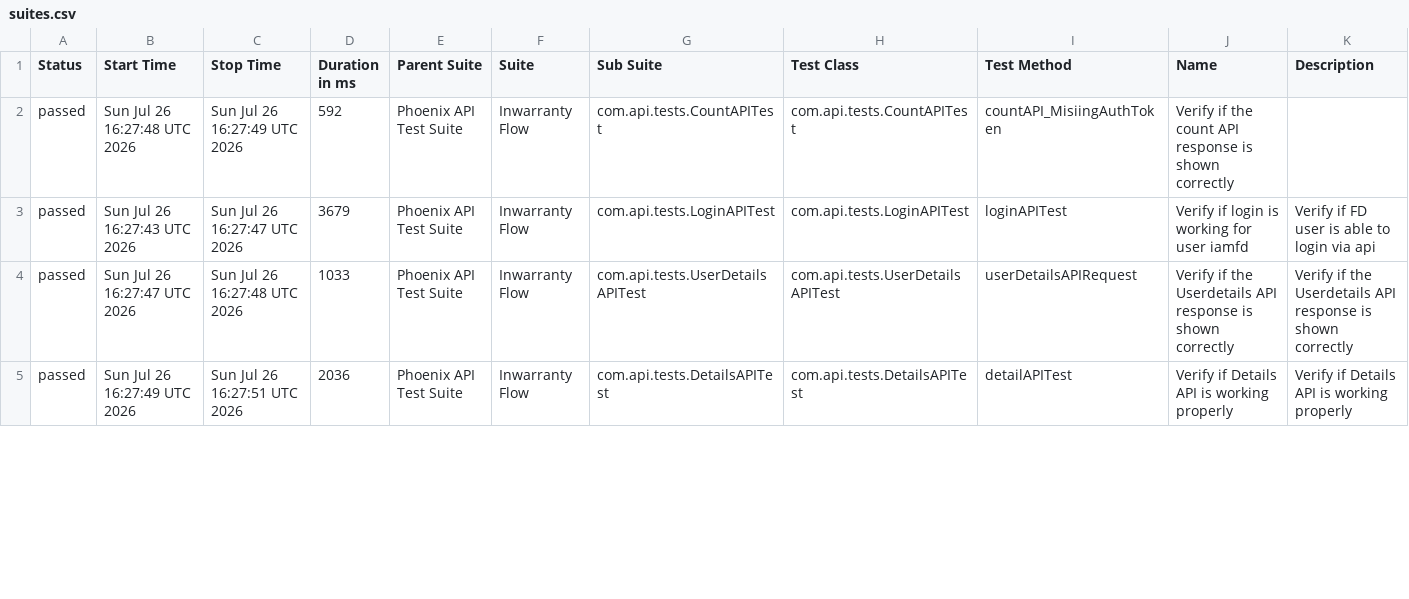
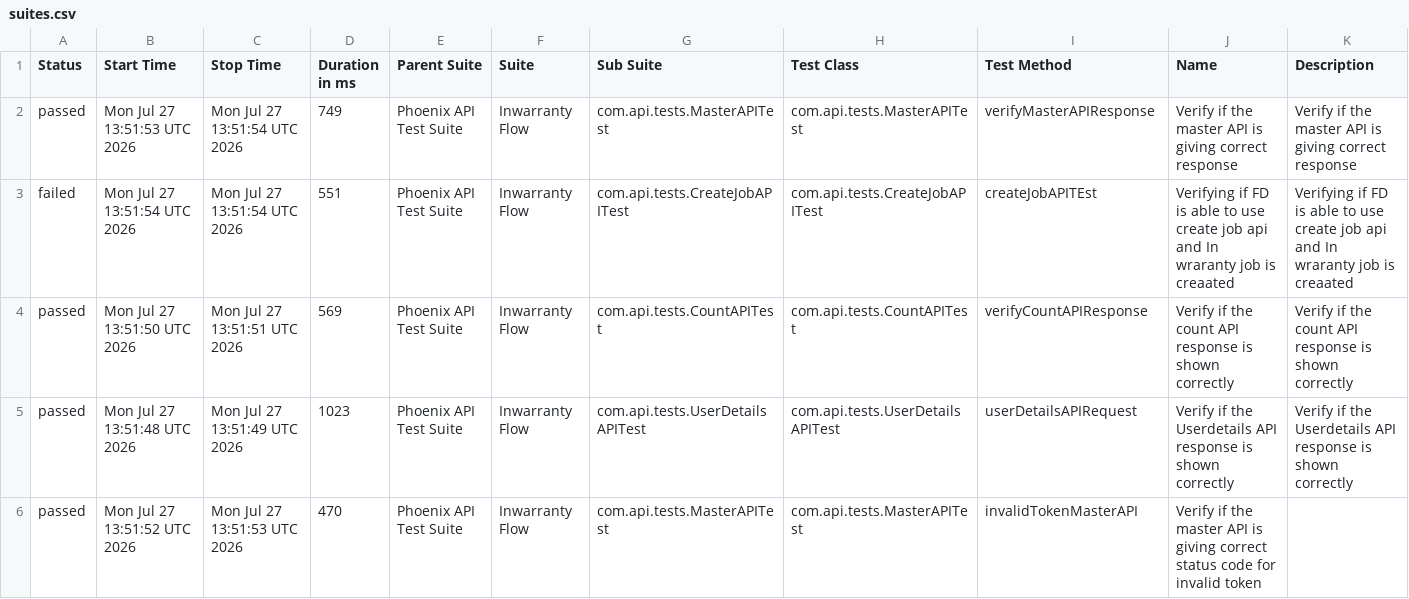
Before and after one commit to idavinde/PhoenixTestAutomationFramwork, a CSV file: data/suites.csv, drawn as a sheet; only a part is shown; the diff covers the shown part only.

```diff
--- a/data/suites.csv
+++ b/data/suites.csv
@@ -1,5 +1,6 @@
 "Status","Start Time","Stop Time","Duration in ms","Parent Suite","Suite","Sub Suite","Test Class","Test Method","Name","Description"
-"passed","Sun Jul 26 16:27:48 UTC 2026","Sun Jul 26 16:27:49 UTC 2026","592","Phoenix API Test Suite","Inwarranty Flow","com.api.tests.CountAPITest","com.api.tests.CountAPITest","countAPI_MisiingAuthToken","Verify if the count API response is shown correctly",""
-"passed","Sun Jul 26 16:27:43 UTC 2026","Sun Jul 26 16:27:47 UTC 2026","3679","Phoenix API Test Suite","Inwarranty Flow","com.api.tests.LoginAPITest","com.api.tests.LoginAPITest","loginAPITest","Verify if login is working for user iamfd","Verify if FD user is able to login via api"
-"passed","Sun Jul 26 16:27:47 UTC 2026","Sun Jul 26 16:27:48 UTC 2026","1033","Phoenix API Test Suite","Inwarranty Flow","com.api.tests.UserDetailsAPITest","com.api.tests.UserDetailsAPITest","userDetailsAPIRequest","Verify if the Userdetails API response is shown correctly","Verify if the Userdetails API response is shown correctly"
-"passed","Sun Jul 26 16:27:49 UTC 2026","Sun Jul 26 16:27:51 UTC 2026","2036","Phoenix API Test Suite","Inwarranty Flow","com.api.tests.DetailsAPITest","com.api.tests.DetailsAPITest","detailAPITest","Verify if Details API is working properly","Verify if Details API is working properly"
+"passed","Mon Jul 27 13:51:53 UTC 2026","Mon Jul 27 13:51:54 UTC 2026","749","Phoenix API Test Suite","Inwarranty Flow","com.api.tests.MasterAPITest","com.api.tests.MasterAPITest","verifyMasterAPIResponse","Verify if the master API is giving correct response","Verify if the master API is giving correct response"
+"failed","Mon Jul 27 13:51:54 UTC 2026","Mon Jul 27 13:51:54 UTC 2026","551","Phoenix API Test Suite","Inwarranty Flow","com.api.tests.CreateJobAPITest","com.api.tests.CreateJobAPITest","createJobAPITEst","Verifying if FD is able to use create job api and In wraranty job is creaated ","Verifying if FD is able to use create job api and In wraranty job is creaated"
+"passed","Mon Jul 27 13:51:50 UTC 2026","Mon Jul 27 13:51:51 UTC 2026","569","Phoenix API Test Suite","Inwarranty Flow","com.api.tests.CountAPITest","com.api.tests.CountAPITest","verifyCountAPIResponse","Verify if the count API response is shown correctly","Verify if the count API response is shown correctly"
+"passed","Mon Jul 27 13:51:48 UTC 2026","Mon Jul 27 13:51:49 UTC 2026","1023","Phoenix API Test Suite","Inwarranty Flow","com.api.tests.UserDetailsAPITest","com.api.tests.UserDetailsAPITest","userDetailsAPIRequest","Verify if the Userdetails API response is shown correctly","Verify if the Userdetails API response is shown correctly"
+"passed","Mon Jul 27 13:51:52 UTC 2026","Mon Jul 27 13:51:53 UTC 2026","470","Phoenix API Test Suite","Inwarranty Flow","com.api.tests.MasterAPITest","com.api.tests.MasterAPITest","invalidTokenMasterAPI","Verify if the master API is giving correct status code for invalid token",""
```
Also changed, not shown: 1 removed row and 23 edited cells elsewhere in this file, data/behaviors.csv, 52 other files.
